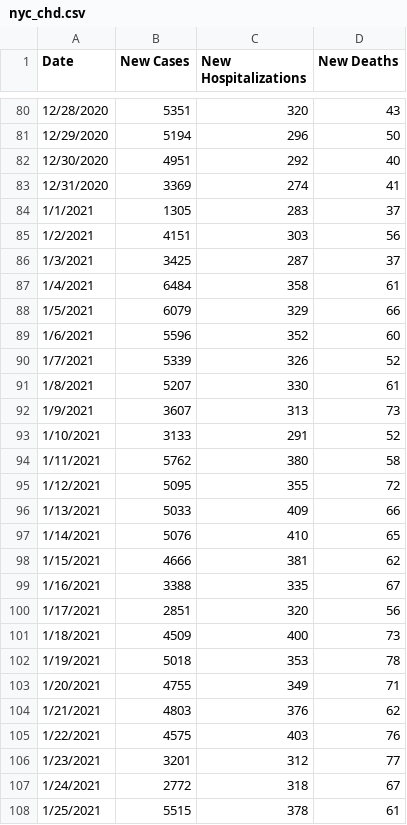
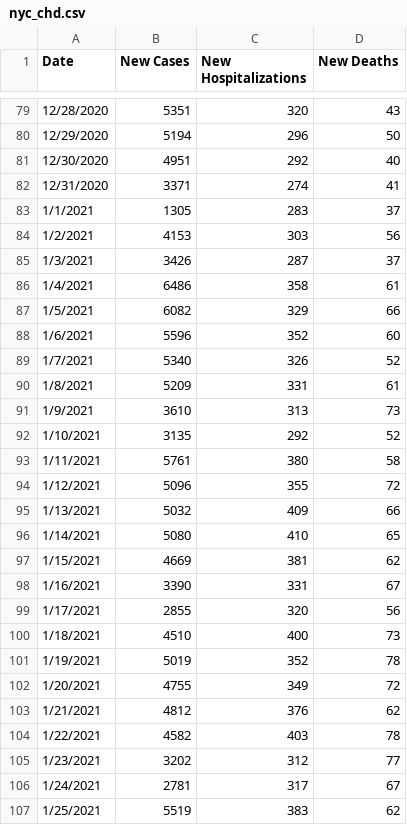
Before and after one commit to violettracker/nyutracker, a CSV file: dynamic/nyc_chd.csv, drawn as a sheet; only a part is shown, gaps mark what is left out; the diff covers the shown part only.

```diff
--- a/dynamic/nyc_chd.csv
+++ b/dynamic/nyc_chd.csv
@@ -82,27 +81,27 @@ Date,New Cases,New Hospitalizations,New Deaths
 12/30/2020,4951,292,40
-12/31/2020,3369,274,41
+12/31/2020,3371,274,41
 1/1/2021,1305,283,37
-1/2/2021,4151,303,56
-1/3/2021,3425,287,37
-1/4/2021,6484,358,61
-1/5/2021,6079,329,66
+1/2/2021,4153,303,56
+1/3/2021,3426,287,37
+1/4/2021,6486,358,61
+1/5/2021,6082,329,66
 1/6/2021,5596,352,60
-1/7/2021,5339,326,52
-1/8/2021,5207,330,61
-1/9/2021,3607,313,73
-1/10/2021,3133,291,52
-1/11/2021,5762,380,58
-1/12/2021,5095,355,72
-1/13/2021,5033,409,66
-1/14/2021,5076,410,65
-1/15/2021,4666,381,62
-1/16/2021,3388,335,67
-1/17/2021,2851,320,56
-1/18/2021,4509,400,73
-1/19/2021,5018,353,78
-1/20/2021,4755,349,71
-1/21/2021,4803,376,62
-1/22/2021,4575,403,76
-1/23/2021,3201,312,77
-1/24/2021,2772,318,67
-1/25/2021,5515,378,61
+1/7/2021,5340,326,52
+1/8/2021,5209,331,61
+1/9/2021,3610,313,73
+1/10/2021,3135,292,52
+1/11/2021,5761,380,58
+1/12/2021,5096,355,72
+1/13/2021,5032,409,66
+1/14/2021,5080,410,65
+1/15/2021,4669,381,62
+1/16/2021,3390,331,67
+1/17/2021,2855,320,56
+1/18/2021,4510,400,73
+1/19/2021,5019,352,78
+1/20/2021,4755,349,72
+1/21/2021,4812,376,62
+1/22/2021,4582,403,78
+1/23/2021,3202,312,77
+1/24/2021,2781,317,67
+1/25/2021,5519,383,62
```
Also changed, not shown: 1 added row, 1 removed row and 82 edited cells elsewhere in this file, dynamic/nyc_positivity.csv, dynamic/nyc_positivity_recent.csv, 1 other file.
